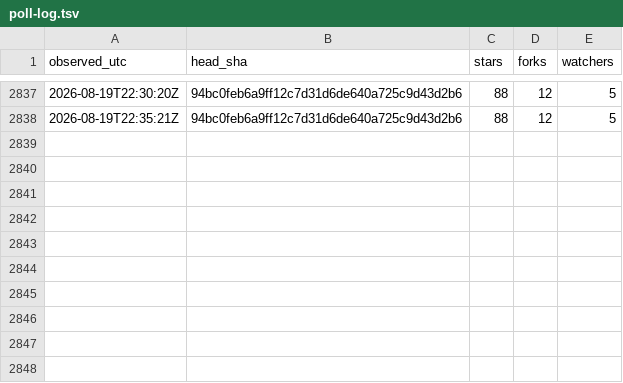
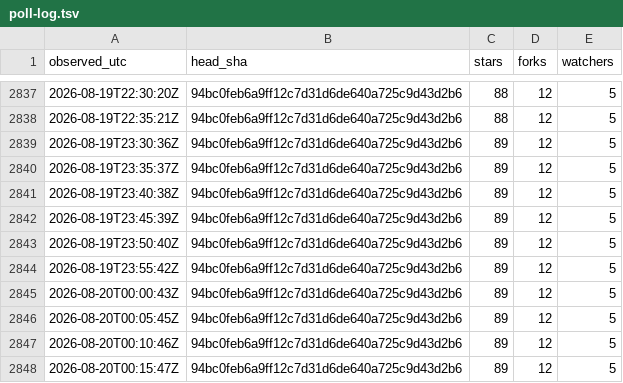
Before and after one commit to chcaru/ten-proofs-archive, a TSV file: poll-log.tsv, drawn as a sheet; only a part is shown, gaps mark what is left out; the diff names each change by its address in the sheet, - before the commit and + after, or states it on an @@ line.

```diff
--- a/poll-log.tsv
+++ b/poll-log.tsv
+row 2839: 2026-08-19T23:30:36Z | 94bc0feb6a9ff12c7d31d6de640a725c9d43d2b6 | 89 | 12 | 5
+row 2840: 2026-08-19T23:35:37Z | 94bc0feb6a9ff12c7d31d6de640a725c9d43d2b6 | 89 | 12 | 5
+row 2841: 2026-08-19T23:40:38Z | 94bc0feb6a9ff12c7d31d6de640a725c9d43d2b6 | 89 | 12 | 5
+row 2842: 2026-08-19T23:45:39Z | 94bc0feb6a9ff12c7d31d6de640a725c9d43d2b6 | 89 | 12 | 5
+row 2843: 2026-08-19T23:50:40Z | 94bc0feb6a9ff12c7d31d6de640a725c9d43d2b6 | 89 | 12 | 5
+row 2844: 2026-08-19T23:55:42Z | 94bc0feb6a9ff12c7d31d6de640a725c9d43d2b6 | 89 | 12 | 5
+row 2845: 2026-08-20T00:00:43Z | 94bc0feb6a9ff12c7d31d6de640a725c9d43d2b6 | 89 | 12 | 5
+row 2846: 2026-08-20T00:05:45Z | 94bc0feb6a9ff12c7d31d6de640a725c9d43d2b6 | 89 | 12 | 5
+row 2847: 2026-08-20T00:10:46Z | 94bc0feb6a9ff12c7d31d6de640a725c9d43d2b6 | 89 | 12 | 5
+row 2848: 2026-08-20T00:15:47Z | 94bc0feb6a9ff12c7d31d6de640a725c9d43d2b6 | 89 | 12 | 5
```
